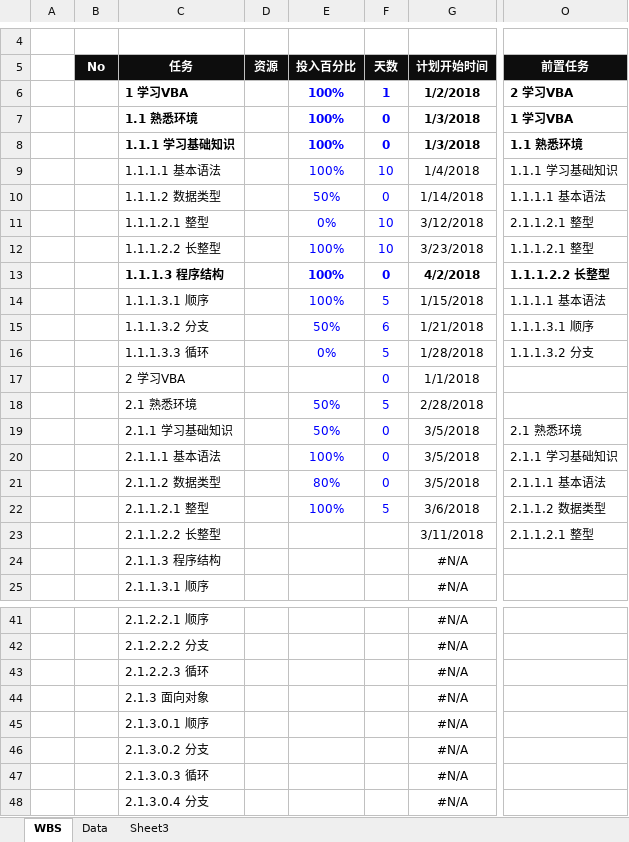
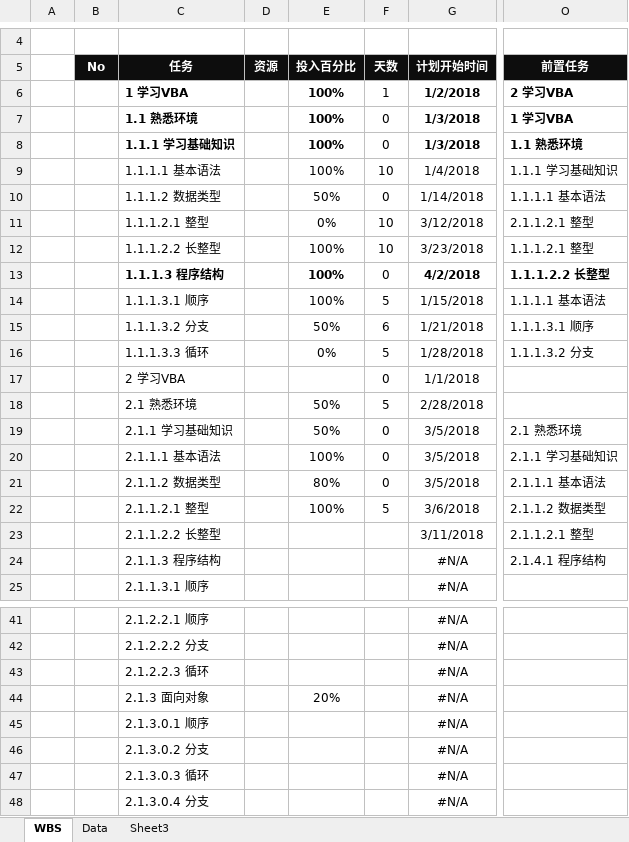
Before and after one commit to yulong2017/WbsGanttChart, an Excel workbook: WBS.xlsm, sheet WBS, drawn as a sheet; only a part is shown, gaps mark what is left out; values as stored, in another font and other column widths than the file's, no borders; charts and pictures and conditional formats not drawn; the diff names each change by its address in the sheet, - before the commit and + after, or states it on an @@ line.

```diff
--- a/WBS.xlsm (sheet WBS)
+++ b/WBS.xlsm (sheet WBS)
-E6:F16 text colour: #0000FF
+E6:F16 text colour: black
-F6:F8 bold: on
+F6:F8 bold: off
-F13 bold: on
+F13 bold: off
-F17 text colour: #0000FF
+F17 text colour: black
-E18:F22 text colour: #0000FF
+E18:F22 text colour: black
-O24: (empty)
+O24: 2.1.4.1 程序结构
-E44: (empty)
+E44: 20%
```
Also changed, not shown: 1 other file.
